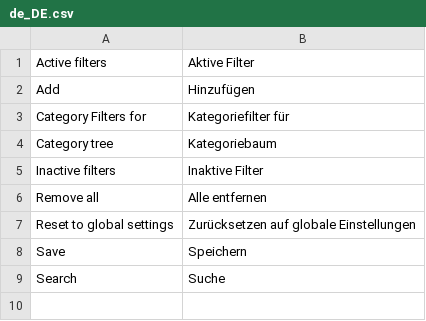
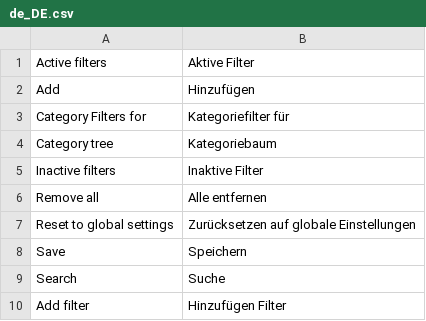
Before and after one commit to spryker/product-category-filter-gui, a CSV file: data/translation/Zed/de_DE.csv, drawn as a sheet; the diff names each change by its address in the sheet, - before the commit and + after, or states it on an @@ line.

Commit message:
fixed translations for product category filter gui

```diff
--- a/data/translation/Zed/de_DE.csv
+++ b/data/translation/Zed/de_DE.csv
+row 10: Add filter | Hinzufügen Filter
```
Also changed, not shown: 1 other file.
